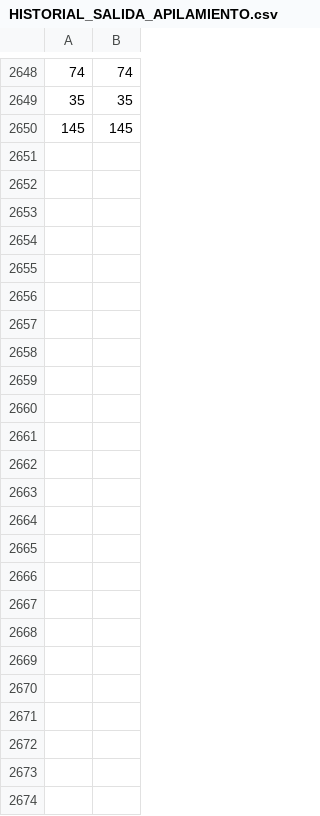
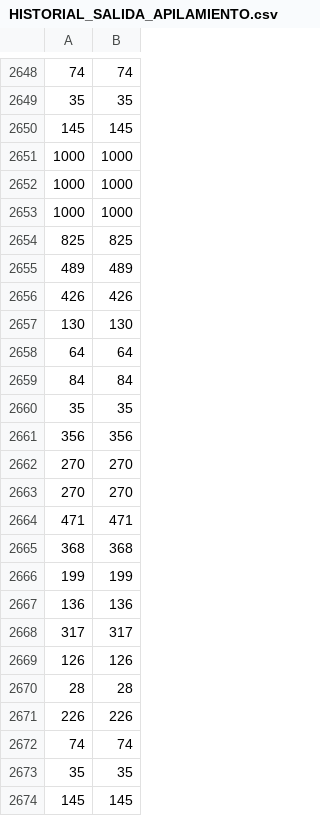
Before and after one commit to Nearlz/MCLPframework, a CSV file: HISTORIAL_SALIDA_APILAMIENTO.csv, drawn as a sheet; only a part is shown, gaps mark what is left out; the diff names each change by its address in the sheet, - before the commit and + after, or states it on an @@ line.

```diff
--- a/HISTORIAL_SALIDA_APILAMIENTO.csv
+++ b/HISTORIAL_SALIDA_APILAMIENTO.csv
+row 2651: 1000 | 1000
+row 2652: 1000 | 1000
+row 2653: 1000 | 1000
+row 2654: 825 | 825
+row 2655: 489 | 489
+row 2656: 426 | 426
+row 2657: 130 | 130
+row 2658: 64 | 64
+row 2659: 84 | 84
+row 2660: 35 | 35
+row 2661: 356 | 356
+row 2662: 270 | 270
+row 2663: 270 | 270
+row 2664: 471 | 471
+row 2665: 368 | 368
+row 2666: 199 | 199
+row 2667: 136 | 136
+row 2668: 317 | 317
+row 2669: 126 | 126
+row 2670: 28 | 28
+row 2671: 226 | 226
+row 2672: 74 | 74
+row 2673: 35 | 35
+row 2674: 145 | 145
```
Also changed, not shown: HISTORIAL_SPACEEEEE.csv, 2 other files.
